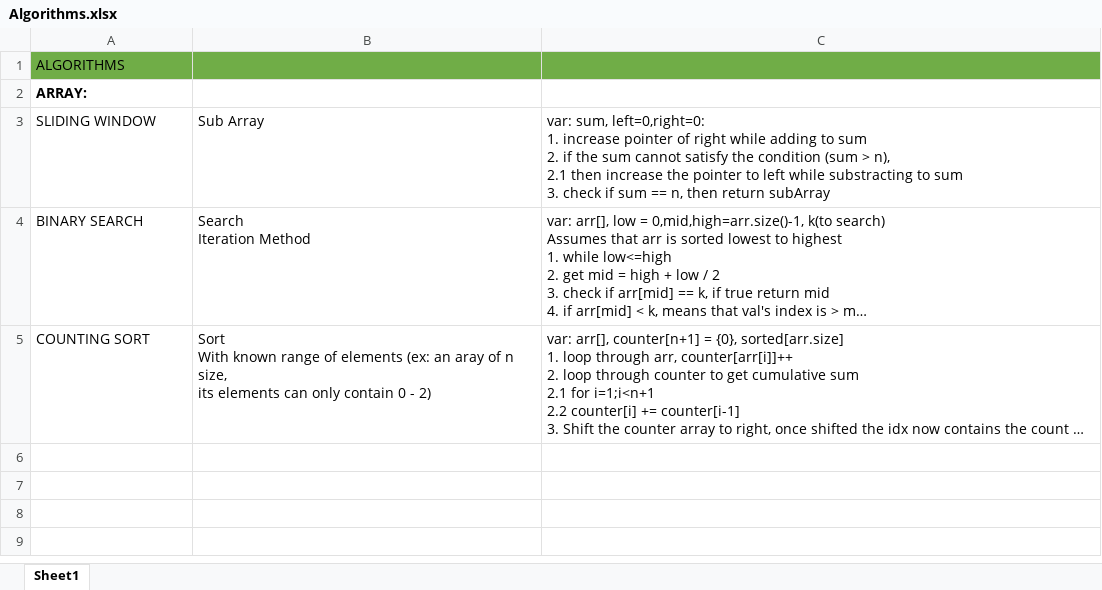
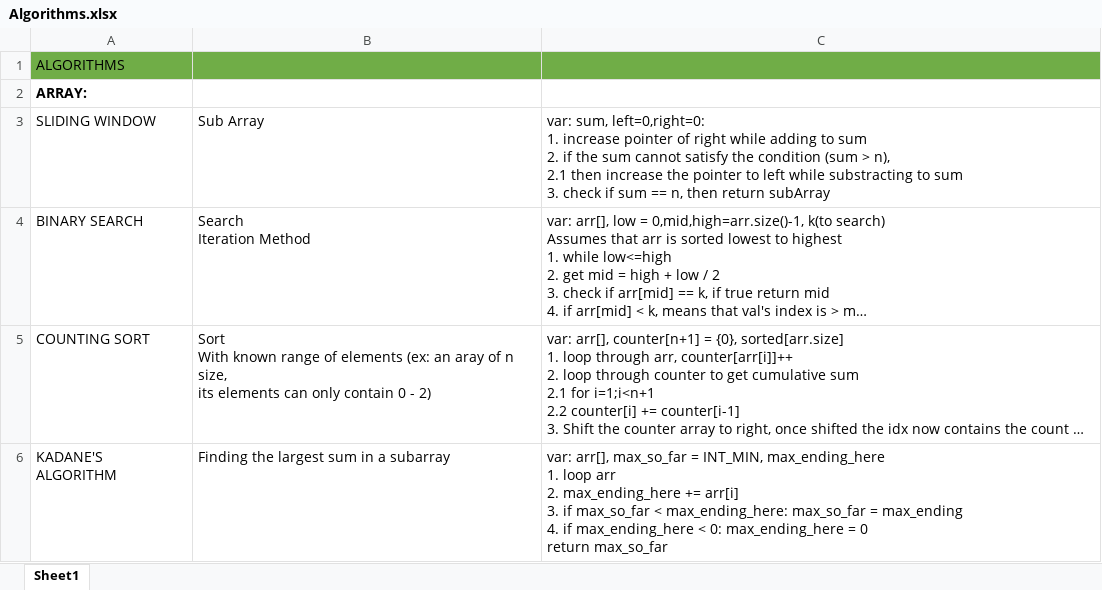
Before and after one commit to Mark-Asuncion/Scripts, an Excel workbook: Algorithms.xlsx, sheet Sheet1, drawn as a sheet; long unchanged cells end in …; values as stored, in another font and other column widths than the file's, no borders; ↵ is a line break in a cell; the diff names each change by its address in the sheet, - before the commit and + after, or states it on an @@ line.

Commit message:
added kadane's algo

```diff
--- a/Algorithms.xlsx (sheet Sheet1)
+++ b/Algorithms.xlsx (sheet Sheet1)
+row 6: KADANE'S ALGORITHM | Finding the largest sum in a subarray | var: arr[], max_so_far = INT_MIN, max_ending_here ↵ 1. loop arr ↵ 2. max_ending_here += arr[i] ↵ 3. if max_so_far < max_ending_here: max_so_far = max_ending ↵ 4. if max_ending_here < 0: max_ending_here = 0 ↵ return max_so_far
```
